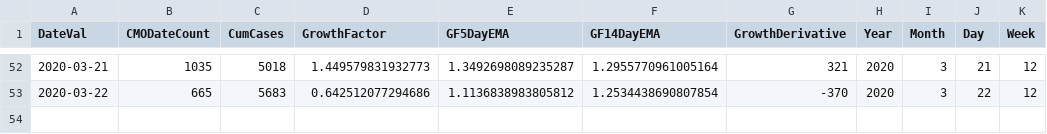
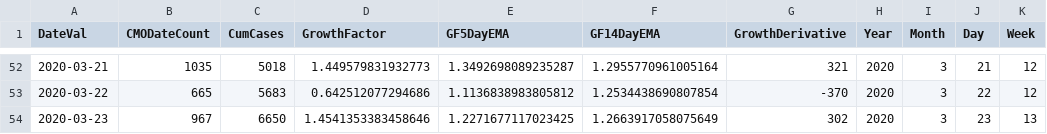
Before and after one commit to girotobial/covid-19-uk, a CSV file: data/DailyConfirmedCasesWithFeatures.csv, drawn as a sheet; only a part is shown, gaps mark what is left out; the diff names each change by its address in the sheet, - before the commit and + after, or states it on an @@ line.

```diff
--- a/data/DailyConfirmedCasesWithFeatures.csv
+++ b/data/DailyConfirmedCasesWithFeatures.csv
+row 54: 2020-03-23 | 967 | 6650 | 1.4541353383458646 | 1.2271677117023425 | 1.2663917058075649 | 302 | 2020 | 3 | 23 | 13
```
Also changed, not shown: data/DailyConfirmedCases.csv, 4 other files.
